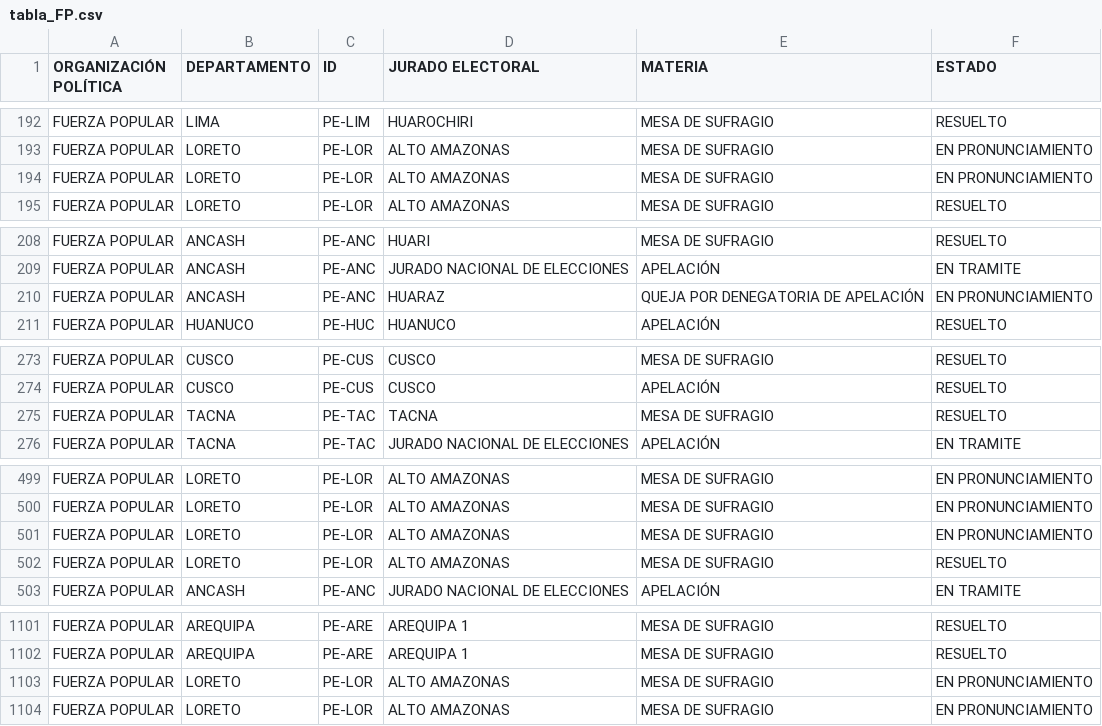
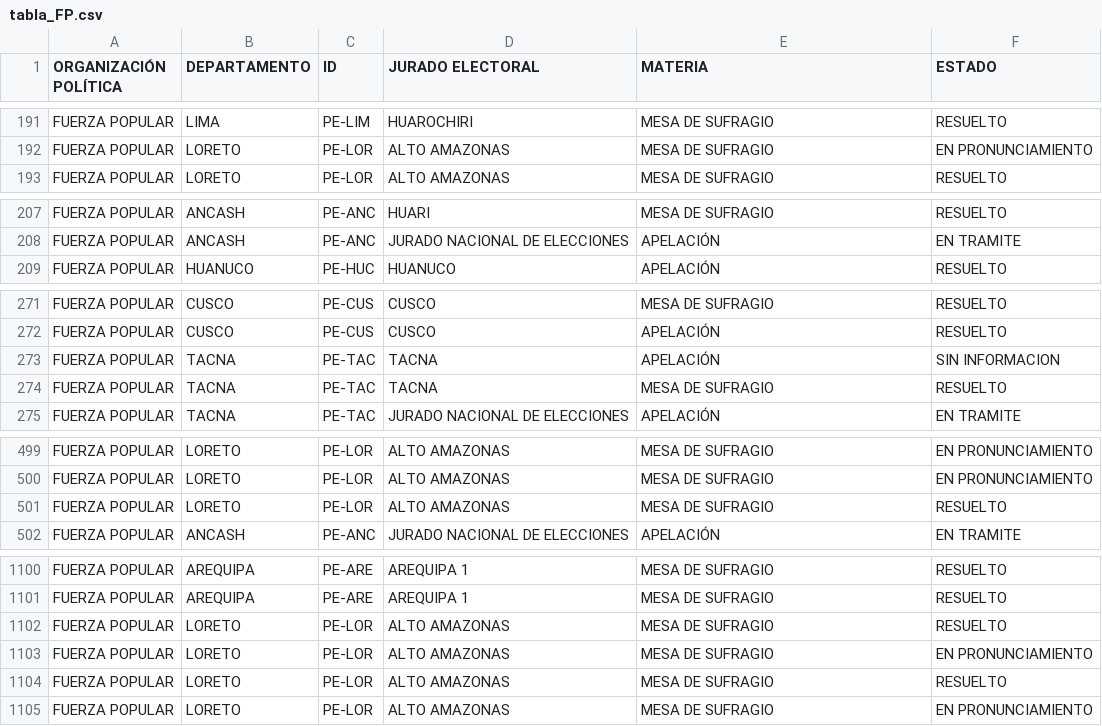
Before and after one commit to GenyLeong/nulidad_electoral, a CSV file: tabla_FP.csv, drawn as a sheet; only a part is shown, gaps mark what is left out; removed rows and columns are numbered as before the commit, all else as after; the diff covers the shown part only; the diff names each change by its address in the sheet, - before the commit and + after, or states it on an @@ line.

```diff
--- a/tabla_FP.csv
+++ b/tabla_FP.csv
-row 194: FUERZA POPULAR | LORETO | PE-LOR | ALTO AMAZONAS | MESA DE SUFRAGIO | EN PRONUNCIAMIENTO
-row 210: FUERZA POPULAR | ANCASH | PE-ANC | HUARAZ | QUEJA POR DENEGATORIA DE APELACIÓN | EN PRONUNCIAMIENTO
+row 273: FUERZA POPULAR | TACNA | PE-TAC | TACNA | APELACIÓN | SIN INFORMACION
-row 501: FUERZA POPULAR | LORETO | PE-LOR | ALTO AMAZONAS | MESA DE SUFRAGIO | EN PRONUNCIAMIENTO
+row 1102: FUERZA POPULAR | LORETO | PE-LOR | ALTO AMAZONAS | MESA DE SUFRAGIO | RESUELTO
+row 1104: FUERZA POPULAR | LORETO | PE-LOR | ALTO AMAZONAS | MESA DE SUFRAGIO | RESUELTO
```
Also changed, not shown: 10 added rows and 9 removed rows elsewhere in this file, pedidos_regiones_FP.csv, tabla_apelacion_resuelto_FP.csv, 4 other files.
